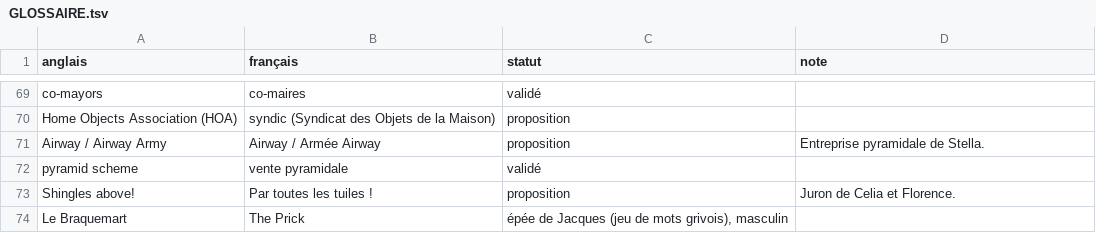
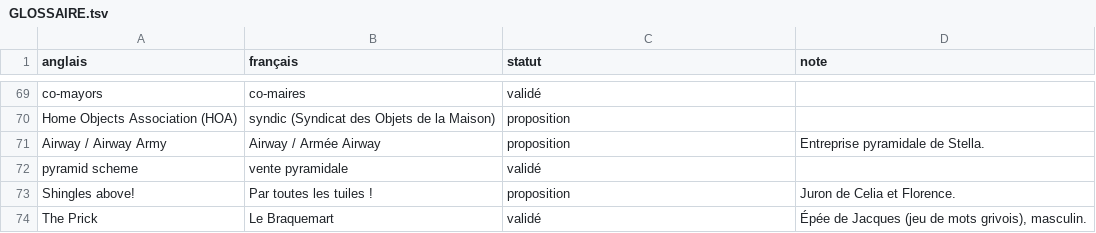
Before and after one commit to McS0upape/DateEverything-FR-Traduction, a TSV file: translation/GLOSSAIRE.tsv, drawn as a sheet; only a part is shown, gaps mark what is left out; removed rows and columns are numbered as before the commit, all else as after; the diff names each change by its address in the sheet, - before the commit and + after, or states it on an @@ line.

```diff
--- a/translation/GLOSSAIRE.tsv
+++ b/translation/GLOSSAIRE.tsv
-row 74: Le Braquemart | The Prick | épée de Jacques (jeu de mots grivois), masculin
+row 74: The Prick | Le Braquemart | validé | Épée de Jacques (jeu de mots grivois), masculin.
```
